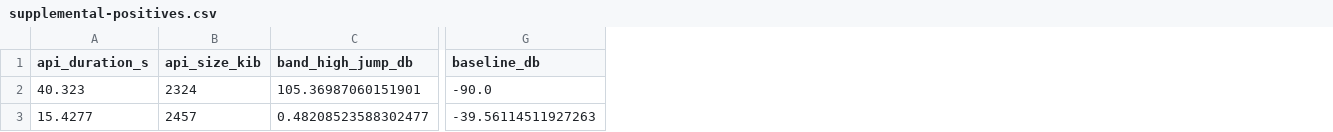
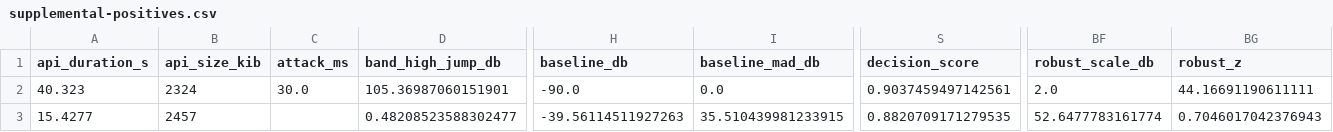
Before and after one commit to godlikedh/spokoyno, a CSV file: research/supplemental-positives.csv, drawn as a sheet; only a part is shown, gaps mark what is left out; the diff names each change by its address in the sheet, - before the commit and + after, or states it on an @@ line.

```diff
--- a/research/supplemental-positives.csv
+++ b/research/supplemental-positives.csv
+column C (attack_ms), row 2: 30.0
+column I (baseline_mad_db), rows 2-3: 0.0 | 35.510439981233915
+column S (decision_score), rows 2-3: 0.9037459497142561 | 0.8820709171279535
+column BF (robust_scale_db), rows 2-3: 2.0 | 52.6477783161774
+column BG (robust_z), rows 2-3: 44.16691190611111 | 0.7046017042376943
```
Also changed, not shown: 14 other files.
